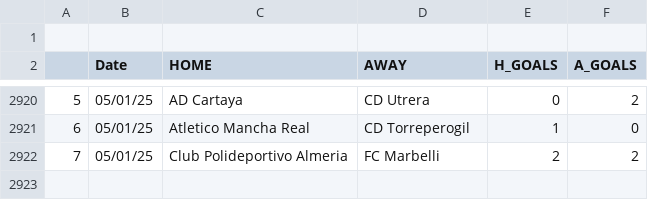
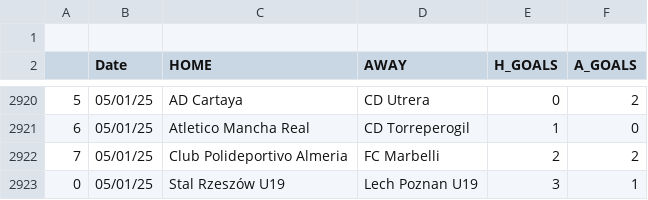
Before and after one commit to JOSPHATT/Finished_Matches, a CSV file: Finished_matches.csv, drawn as a sheet; only a part is shown, gaps mark what is left out.

```diff
--- a/Finished_matches.csv
+++ b/Finished_matches.csv
@@ -2922 +2922,2 @@
 7,05/01/25,Club Polideportivo Almeria,FC Marbelli,2,2
+0,05/01/25,Stal Rzeszów U19,Lech Poznan U19,3,1
```
